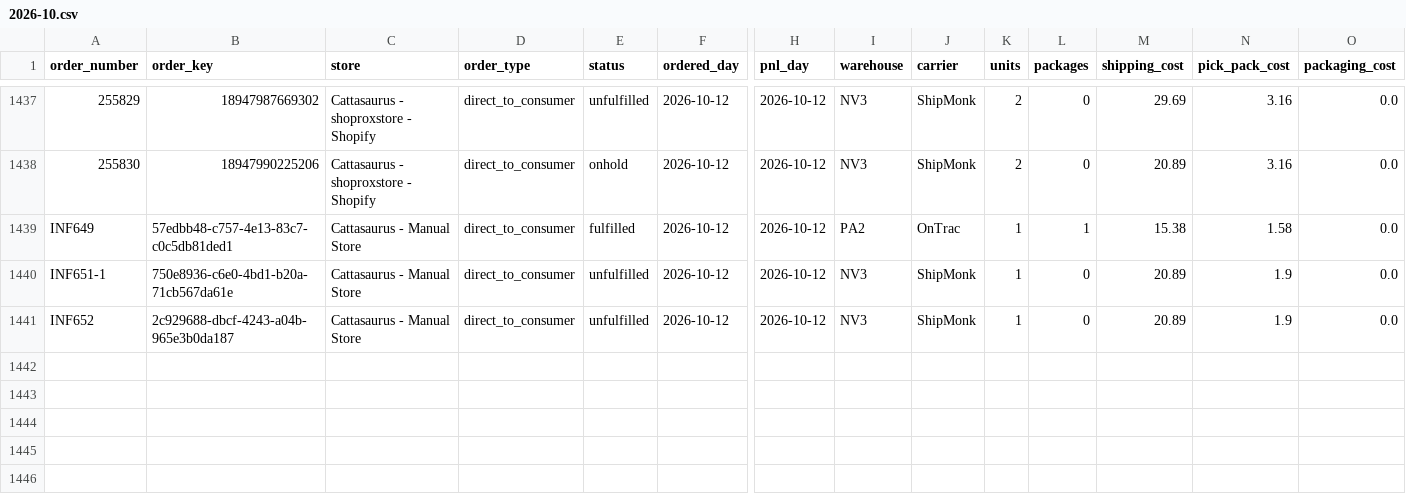
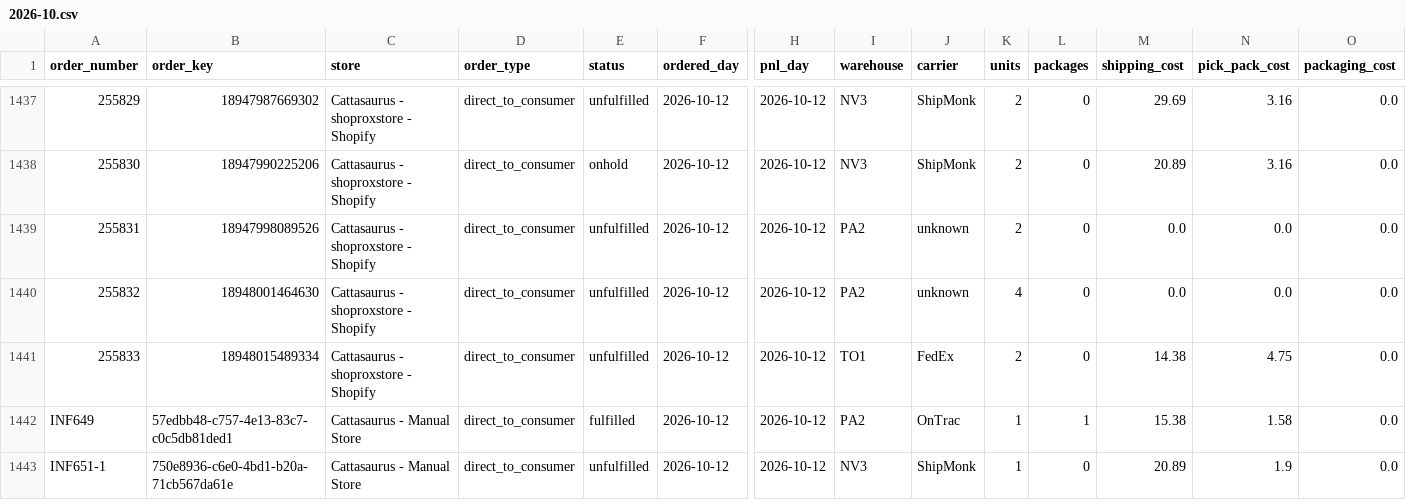
Before and after one commit to taitran-star/ctu-fin-sync-8x2k, a CSV file: data/shipmonk_orders/2026-10.csv, drawn as a sheet; only a part is shown, gaps mark what is left out; the shorter side is filled out with more unchanged rows; rows hold the shown columns only; the diff names each change by its address in the sheet, - before the commit and + after, or states it on an @@ line.

```diff
--- a/data/shipmonk_orders/2026-10.csv
+++ b/data/shipmonk_orders/2026-10.csv
+row 1439: 255831 | 18947998089526 | Cattasaurus - shoproxstore - Shopify | direct_to_consumer | unfulfilled | 2026-10-12 | 2026-10-12 | PA2 | unknown | 2 | 0 | 0.0 | 0.0 | 0.0
+row 1440: 255832 | 18948001464630 | Cattasaurus - shoproxstore - Shopify | direct_to_consumer | unfulfilled | 2026-10-12 | 2026-10-12 | PA2 | unknown | 4 | 0 | 0.0 | 0.0 | 0.0
+row 1441: 255833 | 18948015489334 | Cattasaurus - shoproxstore - Shopify | direct_to_consumer | unfulfilled | 2026-10-12 | 2026-10-12 | TO1 | FedEx | 2 | 0 | 14.38 | 4.75 | 0.0
```
Also changed, not shown: 1 other file.
